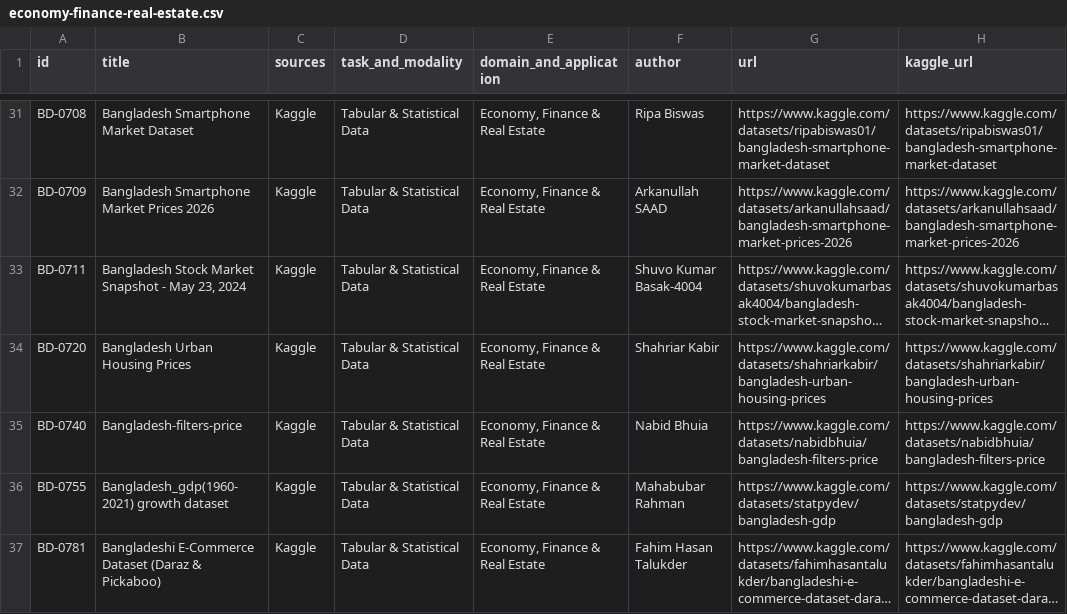
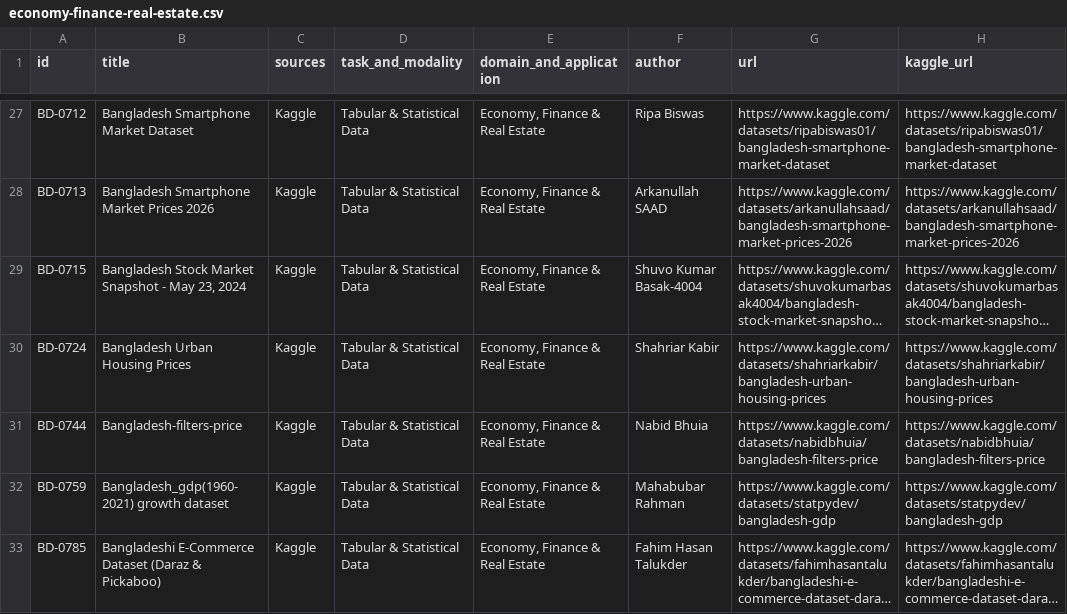
Before and after one commit to md-muqtadir-fuad/Bengali-Data-Hub, a CSV file: category-wise/domain-and-application/economy-finance-real-estate.csv, drawn as a sheet; only a part is shown, gaps mark what is left out; long unchanged cells end in …; addresses are those after the commit; the diff covers the shown part only; the diff names each change by its address in the sheet, - before the commit and + after, or states it on an @@ line.

```diff
--- a/category-wise/domain-and-application/economy-finance-real-estate.csv
+++ b/category-wise/domain-and-application/economy-finance-real-estate.csv
-A27 (id): BD-0708
+A27 (id): BD-0712
-A28 (id): BD-0709
+A28 (id): BD-0713
-A29 (id): BD-0711
+A29 (id): BD-0715
-A30 (id): BD-0720
+A30 (id): BD-0724
-A31 (id): BD-0740
+A31 (id): BD-0744
-A32 (id): BD-0755
+A32 (id): BD-0759
-A33 (id): BD-0781
+A33 (id): BD-0785
```
Also changed, not shown: 7 removed rows and 68 edited cells elsewhere in this file, bengali_datasets_consolidated.csv, category-wise/domain-and-application/linguistics-language-research.csv, 28 other files.
